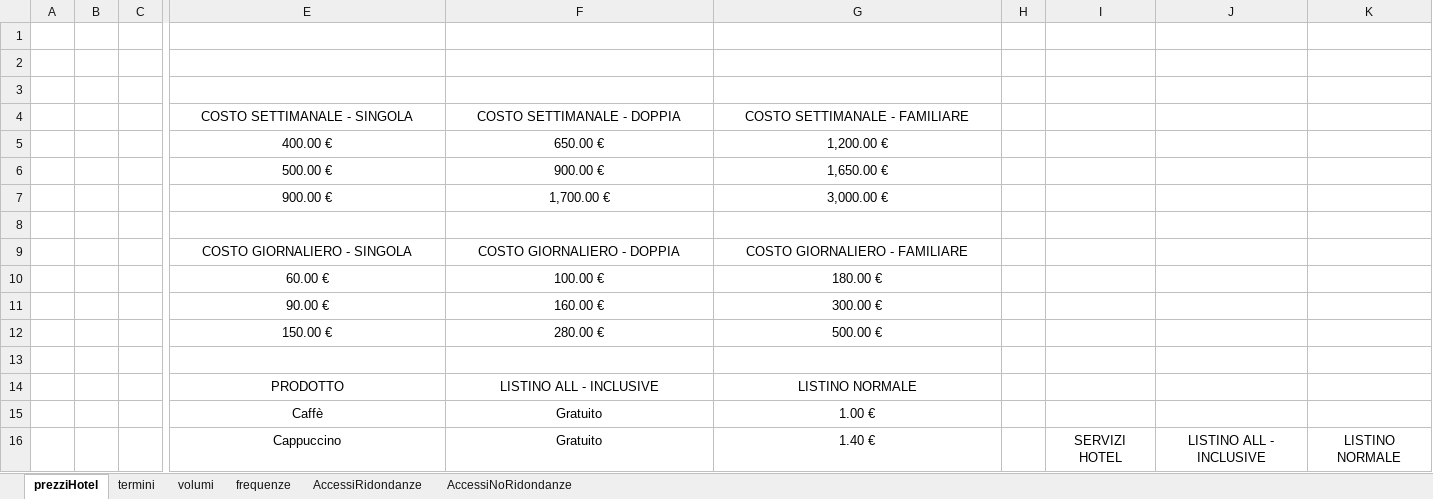
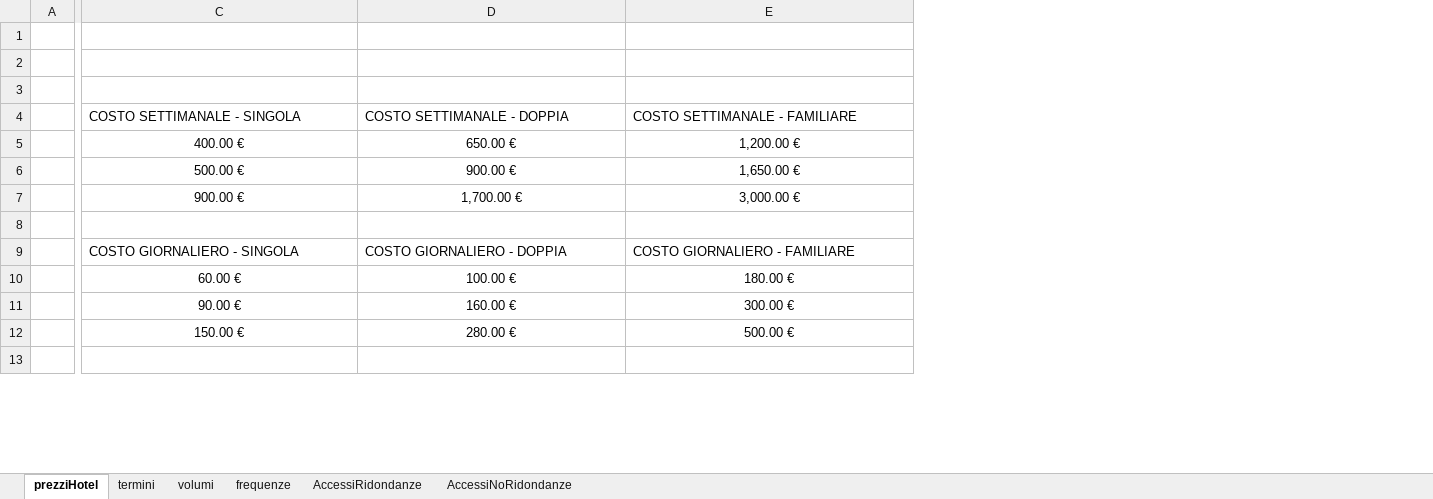
Before and after one commit to AndrewGagliottiUnibo/Hotel-Malenia, an Excel workbook: ProgettoDB/res/tables/MaleniaData.xlsx, sheet prezziHotel, drawn as a sheet; only a part is shown, gaps mark what is left out; values as stored, in another font and other column widths than the file's, no borders; table styles not drawn; removed rows and columns are numbered as before the commit, all else as after; rows hold the shown columns only; the diff covers the shown part only; the diff names each change by its address in the sheet, - before the commit and + after, or states it on an @@ line.

```diff
--- a/ProgettoDB/res/tables/MaleniaData.xlsx (sheet prezziHotel)
+++ b/ProgettoDB/res/tables/MaleniaData.xlsx (sheet prezziHotel)
-column B, empty
-column C, empty
-column H, empty
-column I, empty
-column J, empty
-column K, empty
-C4:E4 alignment: center
+C4:E4 alignment: left
-C9:E9 alignment: center
+C9:E9 alignment: left
-row 14:  |  |  | PRODOTTO | LISTINO ALL - INCLUSIVE | LISTINO NORMALE
-row 15:  |  |  | Caffè | Gratuito | 1.00 €
-row 16:  |  |  | Cappuccino | Gratuito | 1.40 € |  | SERVIZI HOTEL | LISTINO ALL - INCLUSIVE | LISTINO NORMALE
```
Also changed, not shown: 10 added rows, 17 removed rows and 6 edited cells elsewhere in this sheet, sheet termini, 5 other files.
